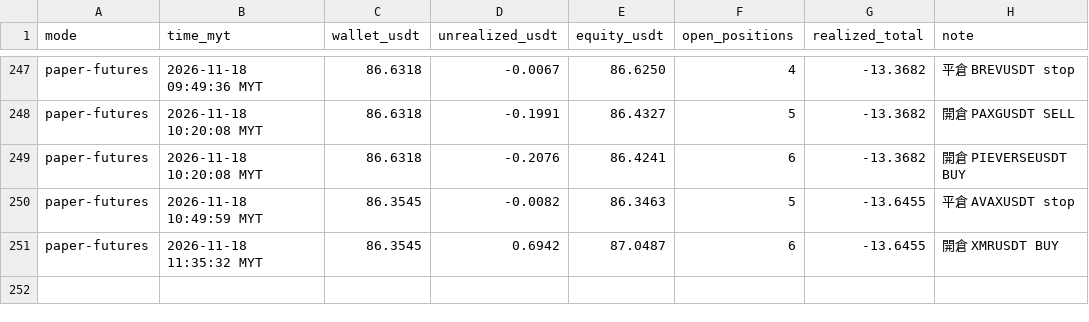
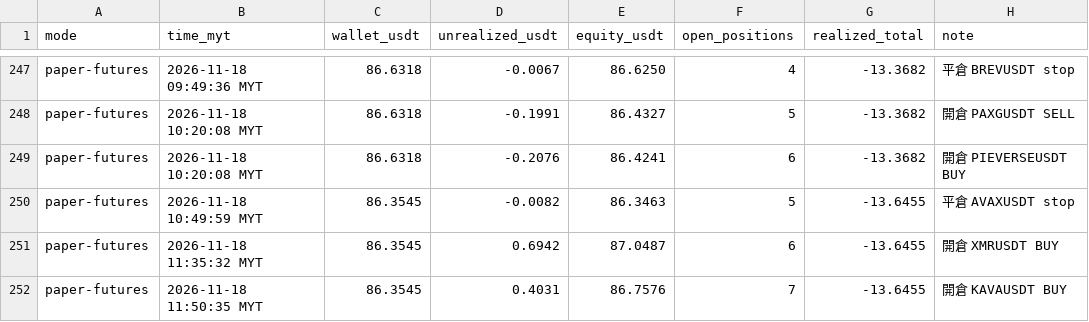
Before and after one commit to allenzeng060-lgtm/trade-dashboard, a CSV file: data/ledgers/trading-journal/futures_hf15m/equity.csv, drawn as a sheet; only a part is shown, gaps mark what is left out.

```diff
--- a/data/ledgers/trading-journal/futures_hf15m/equity.csv
+++ b/data/ledgers/trading-journal/futures_hf15m/equity.csv
@@ -251 +251,2 @@ paper-futures,2026-11-18 10:49:59 MYT,86.3545,-0.0082,86.3463,5,-13.6455,平倉
 paper-futures,2026-11-18 11:35:32 MYT,86.3545,0.6942,87.0487,6,-13.6455,開倉 XMRUSDT BUY
+paper-futures,2026-11-18 11:50:35 MYT,86.3545,0.4031,86.7576,7,-13.6455,開倉 KAVAUSDT BUY
```
Also changed, not shown: 18 other files.
